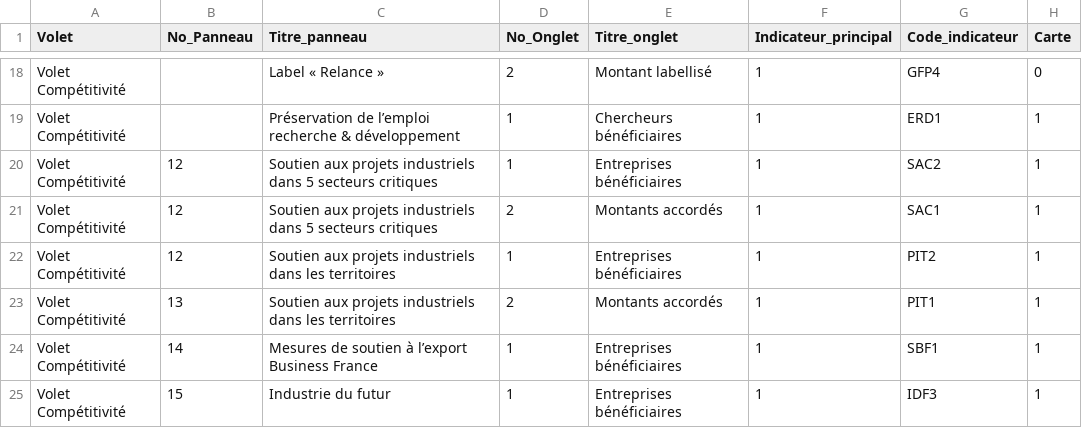
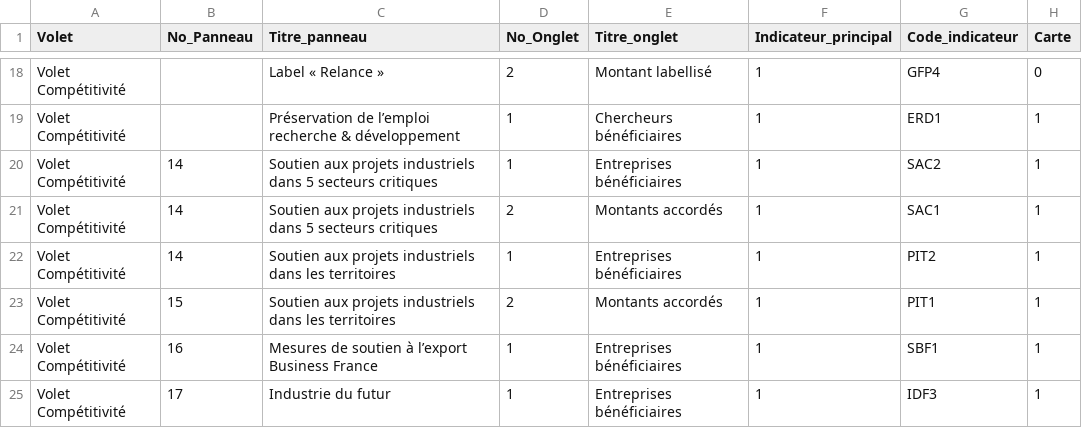
Before and after one commit to 139bercy/dashboard_widgets, a CSV file: dashboard-configuration/france-relance.csv, drawn as a sheet; only a part is shown, gaps mark what is left out; the diff covers the shown part only; the diff names each change by its address in the sheet, - before the commit and + after, or states it on an @@ line.

Commit message:
add 2 mesures and fix 1

```diff
--- a/dashboard-configuration/france-relance.csv
+++ b/dashboard-configuration/france-relance.csv
-B20:B22 (No_Panneau): 12
+B20:B22 (No_Panneau): 14
-B23 (No_Panneau): 13
+B23 (No_Panneau): 15
-B24 (No_Panneau): 14
+B24 (No_Panneau): 16
-B25 (No_Panneau): 15
+B25 (No_Panneau): 17
```
Also changed, not shown: 2 added rows and 9 edited cells elsewhere in this file.
